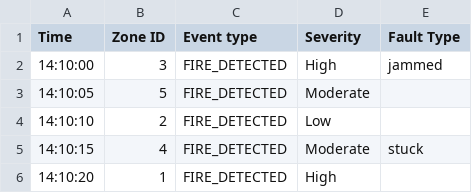
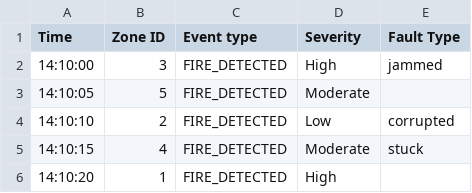
Before and after one commit to jacobgaumond/Firefighting-Drone-Swarm-SYSC-3303, a CSV file: src/data/Sample_event_file.csv, drawn as a sheet.

Commit message:
Corrupted message: drone status rerequesting

```diff
--- a/src/data/Sample_event_file.csv
+++ b/src/data/Sample_event_file.csv
@@ -3,3 +3,3 @@ Time,Zone ID,Event type,Severity,Fault Type
 14:10:05,5,FIRE_DETECTED,Moderate,
-14:10:10,2,FIRE_DETECTED,Low,
+14:10:10,2,FIRE_DETECTED,Low,corrupted
 14:10:15,4,FIRE_DETECTED,Moderate,stuck
```
Also changed, not shown: 5 other files.
